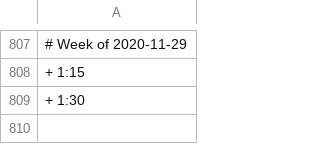
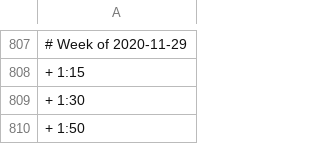
Before and after one commit to benleamon/public-data, a CSV file: time-tracker-log-legacy.csv, drawn as a sheet; only a part is shown, gaps mark what is left out; the diff names each change by its address in the sheet, - before the commit and + after, or states it on an @@ line.

```diff
--- a/time-tracker-log-legacy.csv
+++ b/time-tracker-log-legacy.csv
+row 810: + 1:50
```
Also changed, not shown: time-tracker-log.csv.
